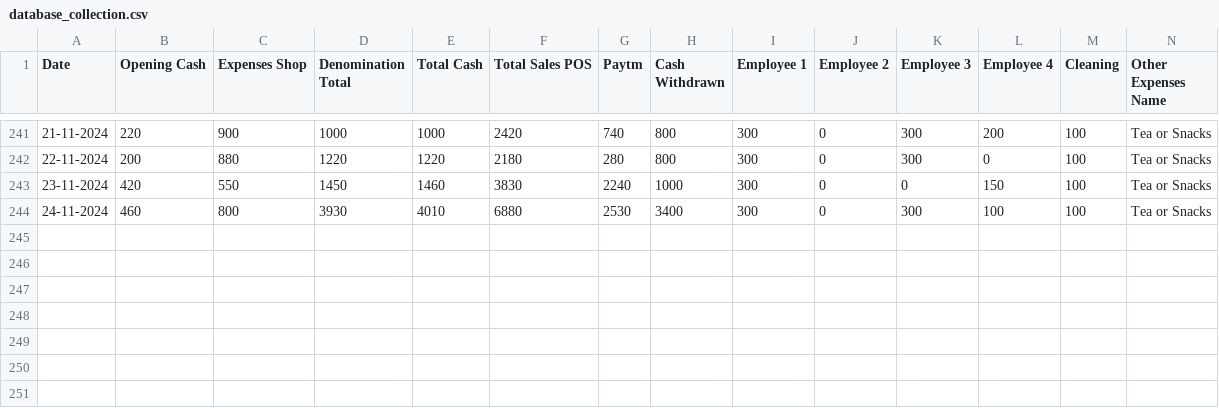
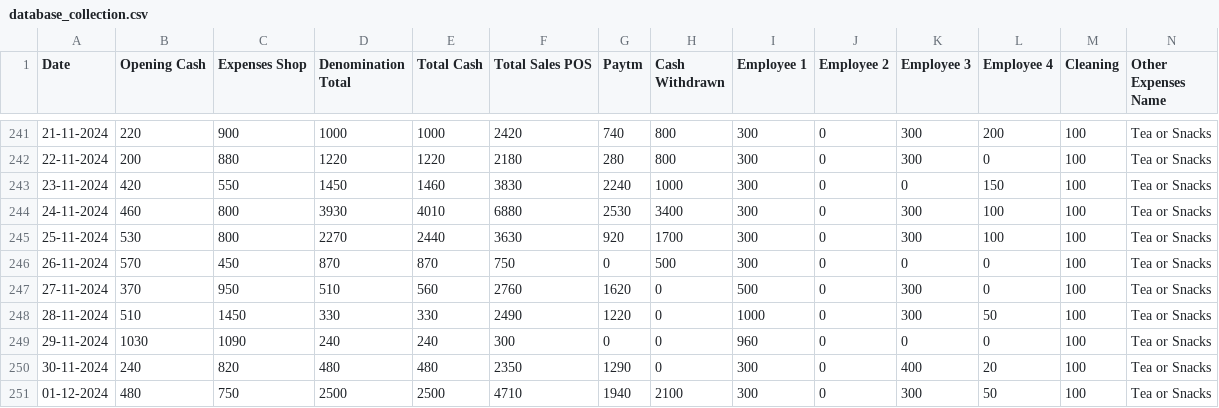
Before and after one commit to Balajimcr/DailySalesTrackerApp, a CSV file: Data/EliteSalonLalgudi/database_collection.csv, drawn as a sheet; only a part is shown, gaps mark what is left out; rows hold the shown columns only; the diff names each change by its address in the sheet, - before the commit and + after, or states it on an @@ line.

Commit message:
* updated sales database_collection.csv

```diff
--- a/Data/EliteSalonLalgudi/database_collection.csv
+++ b/Data/EliteSalonLalgudi/database_collection.csv
+row 245: 25-11-2024 | 530 | 800 | 2270 | 2440 | 3630 | 920 | 1700 | 300 | 0 | 300 | 100 | 100 | Tea or Snacks
+row 246: 26-11-2024 | 570 | 450 | 870 | 870 | 750 | 0 | 500 | 300 | 0 | 0 | 0 | 100 | Tea or Snacks
+row 247: 27-11-2024 | 370 | 950 | 510 | 560 | 2760 | 1620 | 0 | 500 | 0 | 300 | 0 | 100 | Tea or Snacks
+row 248: 28-11-2024 | 510 | 1450 | 330 | 330 | 2490 | 1220 | 0 | 1000 | 0 | 300 | 50 | 100 | Tea or Snacks
+row 249: 29-11-2024 | 1030 | 1090 | 240 | 240 | 300 | 0 | 0 | 960 | 0 | 0 | 0 | 100 | Tea or Snacks
+row 250: 30-11-2024 | 240 | 820 | 480 | 480 | 2350 | 1290 | 0 | 300 | 0 | 400 | 20 | 100 | Tea or Snacks
+row 251: 01-12-2024 | 480 | 750 | 2500 | 2500 | 4710 | 1940 | 2100 | 300 | 0 | 300 | 50 | 100 | Tea or Snacks
```
Also changed, not shown: Data/EliteSalonLalgudi/employee_salary_Advance_bankTransfer_data.csv, Data/EliteSalonLalgudi/employee_salary_data.csv.
